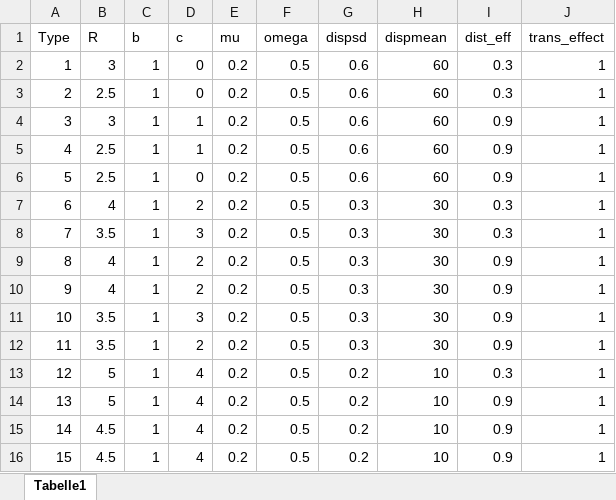
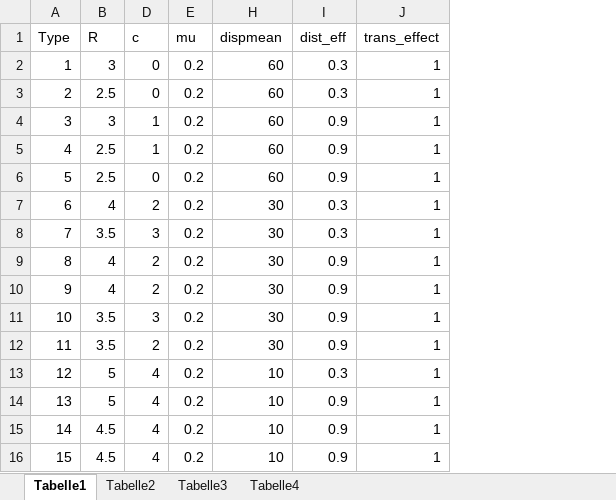
Before and after one commit to JetteReeg/BiTZ, an Excel workbook: FT_classification.xlsx, sheet Tabelle1, drawn as a sheet; values as stored, in another font and other column widths than the file's, no borders; the diff names each change by its address in the sheet, - before the commit and + after, or states it on an @@ line.

```diff
--- a/FT_classification.xlsx (sheet Tabelle1)
+++ b/FT_classification.xlsx (sheet Tabelle1)
+sheet tab: Tabelle2
+sheet tab: Tabelle3
+sheet tab: Tabelle4
@@ column C (b) hidden, rows 2-16: all 1 @@
@@ column F (omega) hidden, rows 2-16: all 0.5 @@
@@ column G (dispsd) hidden, rows 2-16: 0.6 | 0.6 | 0.6 | 0.6 | 0.6 | 0.3 | 0.3 | 0.3 | 0.3 | 0.3 | 0.3 | 0.2 | 0.2 | 0.2 | 0.2 @@
```
Also changed, not shown: 8 other files.
